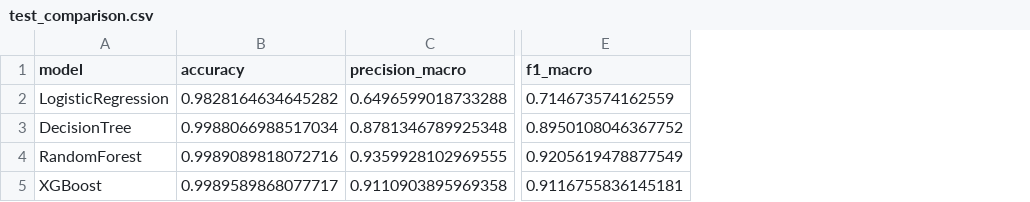
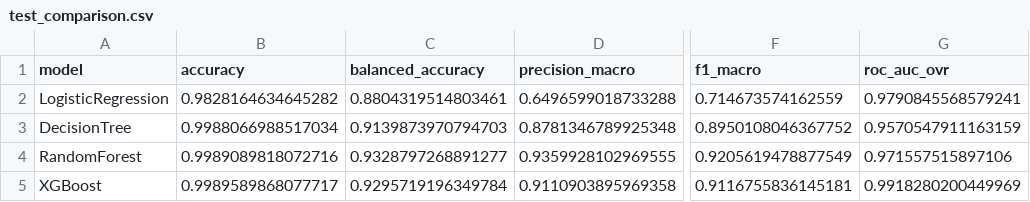
Before and after one commit to Shreyansh124/cyberreplay, a CSV file: reports/results/test_comparison.csv, drawn as a sheet; only a part is shown, gaps mark what is left out; the diff names each change by its address in the sheet, - before the commit and + after, or states it on an @@ line.

```diff
--- a/reports/results/test_comparison.csv
+++ b/reports/results/test_comparison.csv
+column C (balanced_accuracy), rows 2-5: 0.8804319514803461 | 0.9139873970794703 | 0.9328797268891277 | 0.9295719196349784
+column G (roc_auc_ovr), rows 2-5: 0.9790845568579241 | 0.9570547911163159 | 0.971557515897106 | 0.9918280200449969
```
Also changed, not shown: 42 other files.
